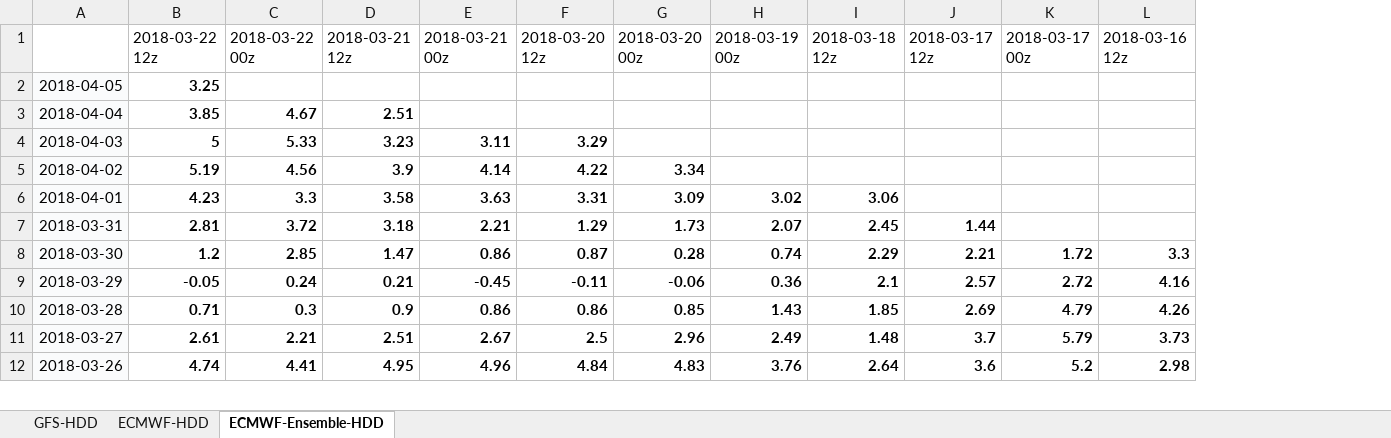
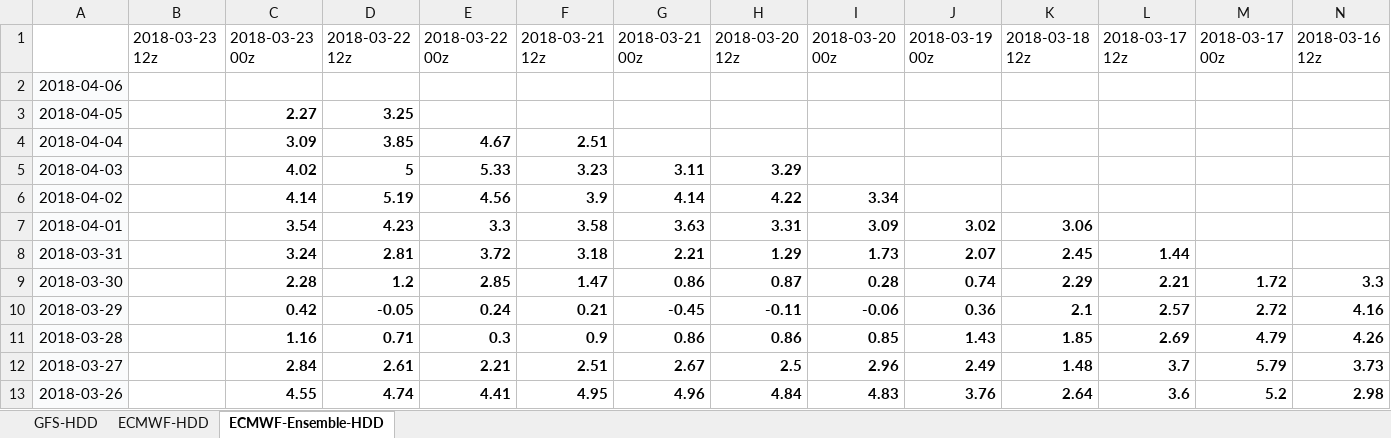
Before and after one commit to shuowenwei/TradingPlans, an Excel workbook: GFS/GFS.xlsx, sheet ECMWF-Ensemble-HDD, drawn as a sheet; only a part is shown; values as stored, in another font and other column widths than the file's, no borders; conditional formats not drawn; addresses are those after the commit; rows hold the shown columns only; the diff names each change by its address in the sheet, - before the commit and + after, or states it on an @@ line.

```diff
--- a/GFS/GFS.xlsx (sheet ECMWF-Ensemble-HDD)
+++ b/GFS/GFS.xlsx (sheet ECMWF-Ensemble-HDD)
+column B, row 1: 2018-03-23 12z
+column C, row 1: 2018-03-23 00z; rows 3-13: 2.27 | 3.09 | 4.02 | 4.14 | 3.54 | 3.24 | 2.28 | 0.42 | 1.16 | 2.84 | 4.55
+row 2: 2018-04-06
```
Also changed, not shown: sheet ECMWF-HDD, sheet GFS-HDD, formulas that keep their value.
